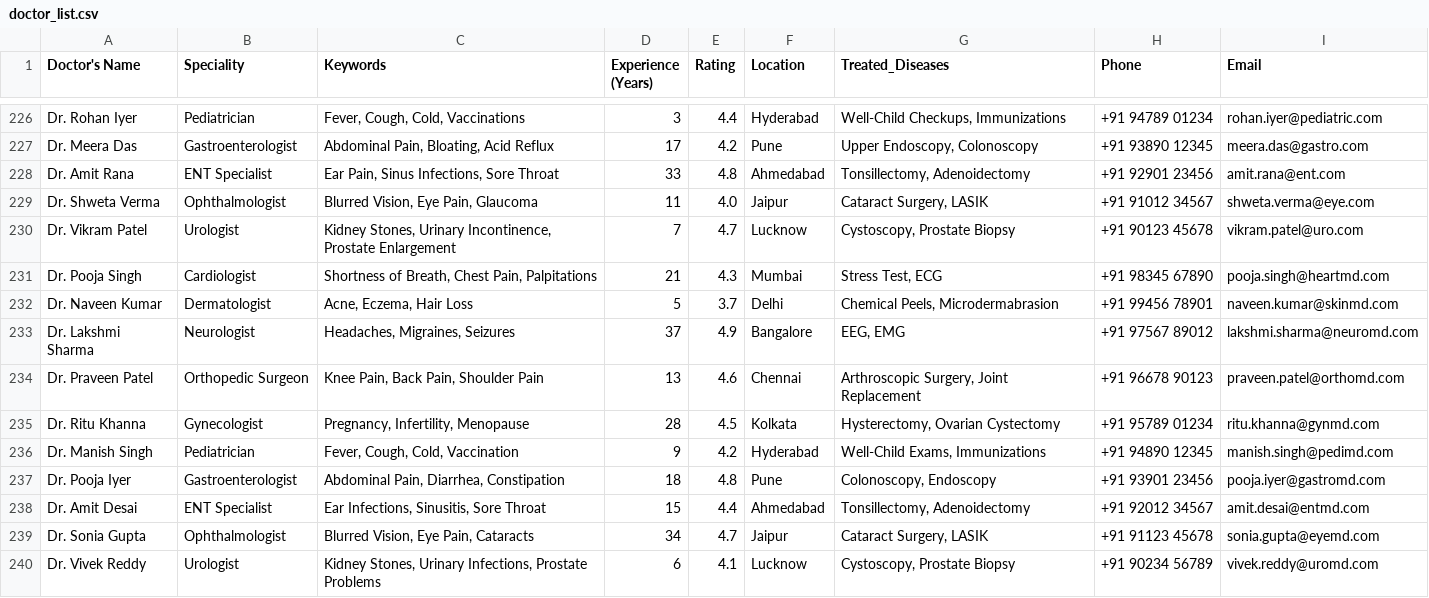
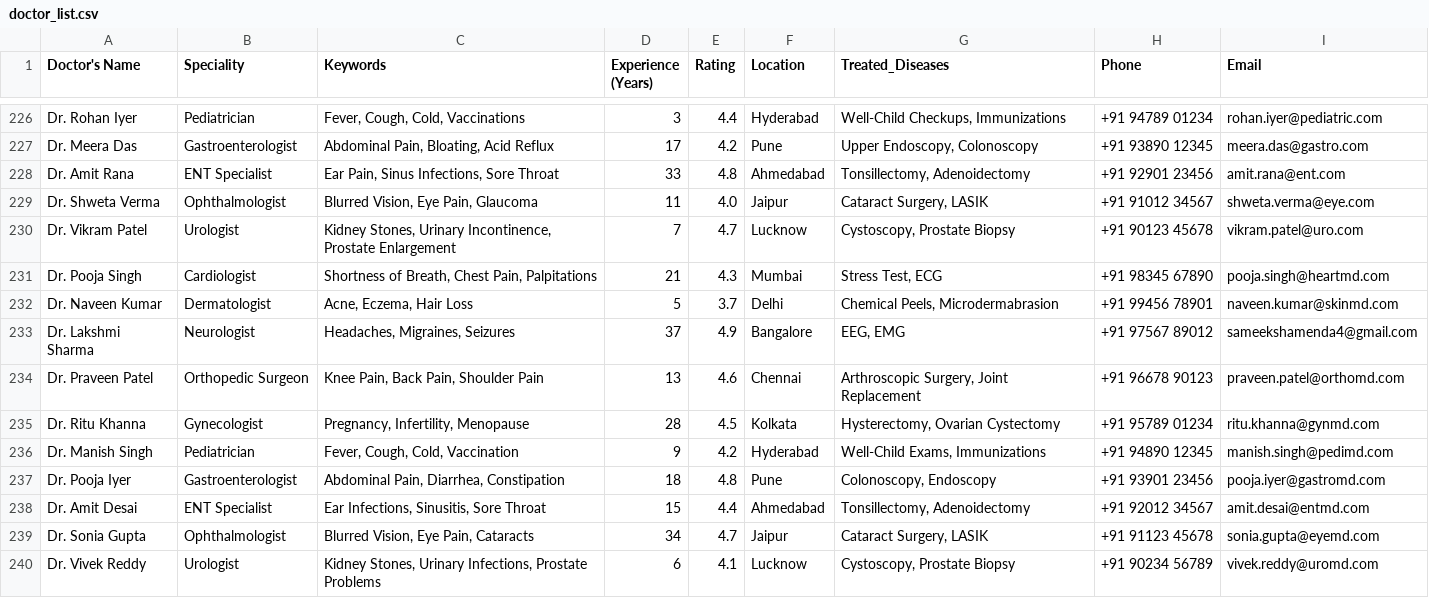
Before and after one commit to SameekshaMenda/Next-Opinion, a CSV file: backend/data/doctor_list.csv, drawn as a sheet; only a part is shown, gaps mark what is left out.

```diff
--- a/backend/data/doctor_list.csv
+++ b/backend/data/doctor_list.csv
@@ -232,3 +232,3 @@ Dr. Pooja Singh,Cardiologist,"Shortness of Breath, Chest Pain, Palpitations",21,
 Dr. Naveen Kumar,Dermatologist,"Acne, Eczema, Hair Loss",5,3.7,Delhi,"Chemical Peels, Microdermabrasion",+91 99456 78901,naveen.kumar@skinmd.com
-Dr. Lakshmi Sharma,Neurologist,"Headaches, Migraines, Seizures",37,4.9,Bangalore,"EEG, EMG",+91 97567 89012,lakshmi.sharma@neuromd.com
+Dr. Lakshmi Sharma,Neurologist,"Headaches, Migraines, Seizures",37,4.9,Bangalore,"EEG, EMG",+91 97567 89012,sameekshamenda4@gmail.com
 Dr. Praveen Patel,Orthopedic Surgeon,"Knee Pain, Back Pain, Shoulder Pain",13,4.6,Chennai,"Arthroscopic Surgery, Joint Replacement",+91 96678 90123,praveen.patel@orthomd.com
```
Also changed, not shown: 10 other files.
